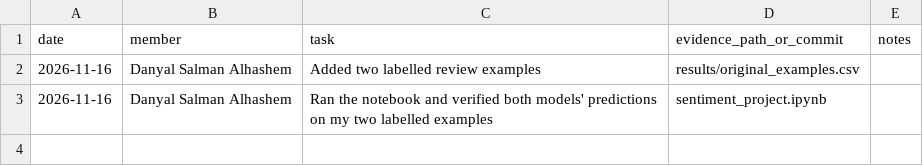
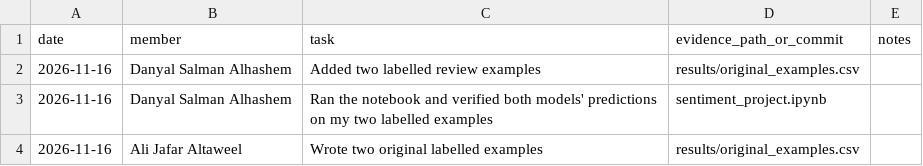
Before and after one commit to itsMo33/nlp-project, a CSV file: evidence/contribution_log.csv, drawn as a sheet; the diff names each change by its address in the sheet, - before the commit and + after, or states it on an @@ line.

Commit message:
Add contribution entry for Ali Jafar Altaweel

```diff
--- a/evidence/contribution_log.csv
+++ b/evidence/contribution_log.csv
+row 4: 2026-11-16 | Ali Jafar Altaweel | Wrote two original labelled examples | results/original_examples.csv
```
